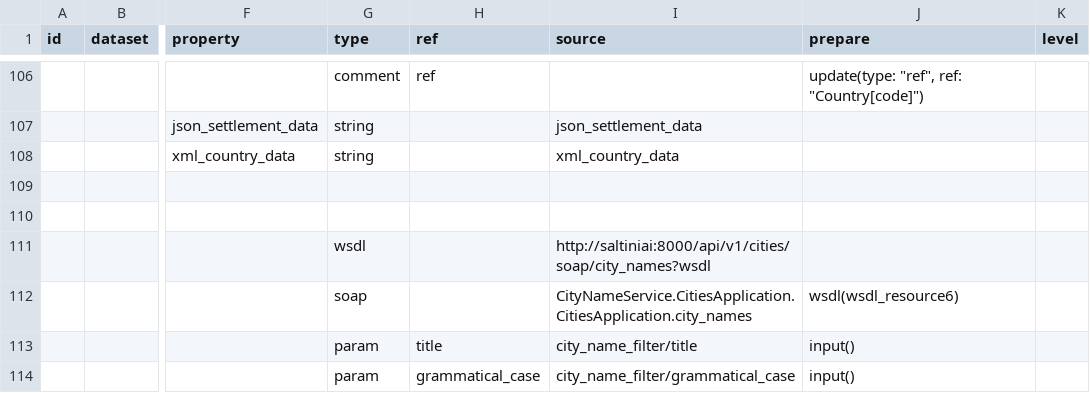
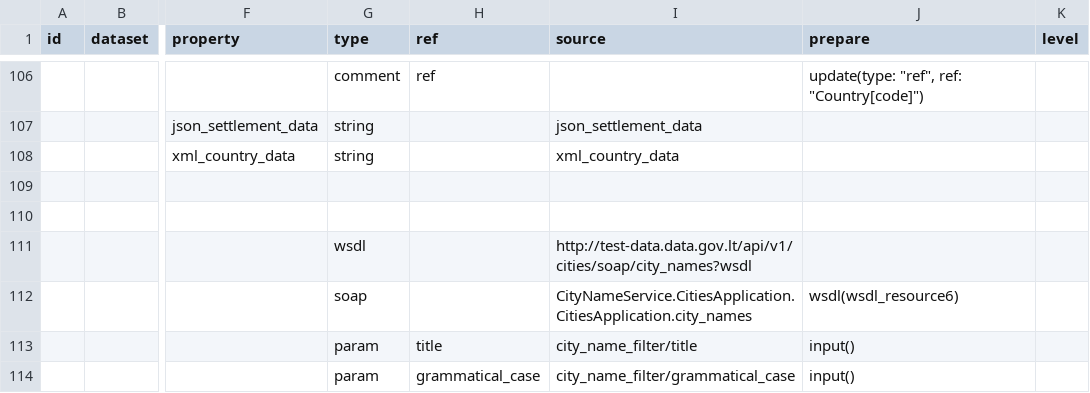
Before and after one commit to atviriduomenys/demo-saltiniai, a CSV file: manifest/datasets/gov/vssa/demo/wsdl/wsdl_sdsa.csv, drawn as a sheet; only a part is shown, gaps mark what is left out; the diff covers the shown part only; the diff names each change by its address in the sheet, - before the commit and + after, or states it on an @@ line.

Commit message:
Changes DSA demo-saltiniai URLs

```diff
--- a/manifest/datasets/gov/vssa/demo/wsdl/wsdl_sdsa.csv
+++ b/manifest/datasets/gov/vssa/demo/wsdl/wsdl_sdsa.csv
-I111 (source): http://saltiniai:8000/api/v1/cities/soap/city_names?wsdl
+I111 (source): http://test-data.data.gov.lt/api/v1/cities/soap/city_names?wsdl
```
Also changed, not shown: 5 edited cells elsewhere in this file, manifest/datasets/gov/vssa/demo/eval/eval_dsa.csv, manifest/datasets/gov/vssa/demo/json/simple_json.csv.
